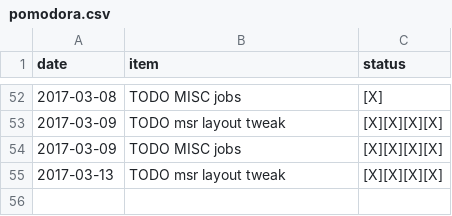
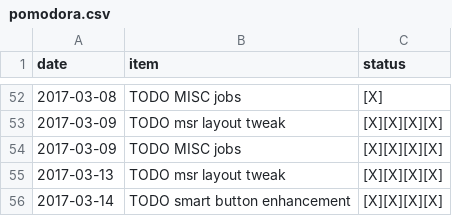
Before and after one commit to ggppwx/note, a CSV file: csv/pomodora.csv, drawn as a sheet; only a part is shown, gaps mark what is left out.

```diff
--- a/csv/pomodora.csv
+++ b/csv/pomodora.csv
@@ -55 +55,2 @@ date,item,status
 2017-03-13,TODO msr layout tweak,[X][X][X][X]
+2017-03-14,TODO smart button enhancement,[X][X][X][X]
```
Also changed, not shown: csv/agenda.csv.
